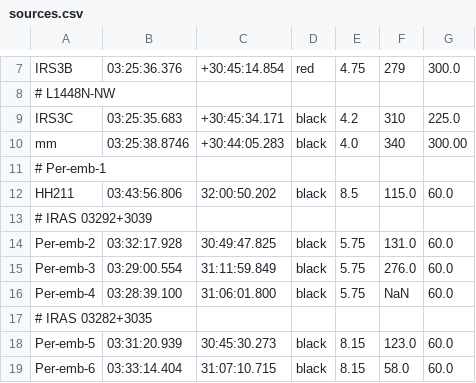
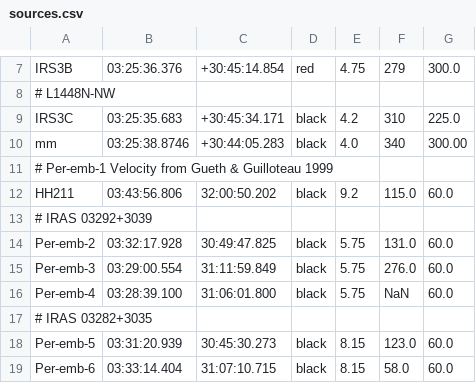
Before and after one commit to NOEMA-PRODIGE/prodige-core, a CSV file: src/prodige_core/sources.csv, drawn as a sheet; only a part is shown, gaps mark what is left out.

Commit message:
Vlsr map figure and fix bugs -fix bug on colorbar label, mm is in subscript -updated value of Vlsr for HH211 in source source_catalogue -created function to plot velocity map -added HH211_Vlsr.pdf to example folder and updated example script

```diff
--- a/src/prodige_core/sources.csv
+++ b/src/prodige_core/sources.csv
@@ -10,4 +10,4 @@ IRS3C, 03:25:35.683, +30:45:34.171, black, 4.2, 310, 225.0
 mm, 03:25:38.8746, +30:44:05.283, black, 4.0, 340, 300.00
-# Per-emb-1
-HH211, 03:43:56.806, 32:00:50.202, black, 8.5, 115.0, 60.0
+# Per-emb-1  Velocity from Gueth & Guilloteau 1999
+HH211, 03:43:56.806, 32:00:50.202, black, 9.2, 115.0, 60.0
 # IRAS 03292+3039
```
Also changed, not shown: 9 other files.
